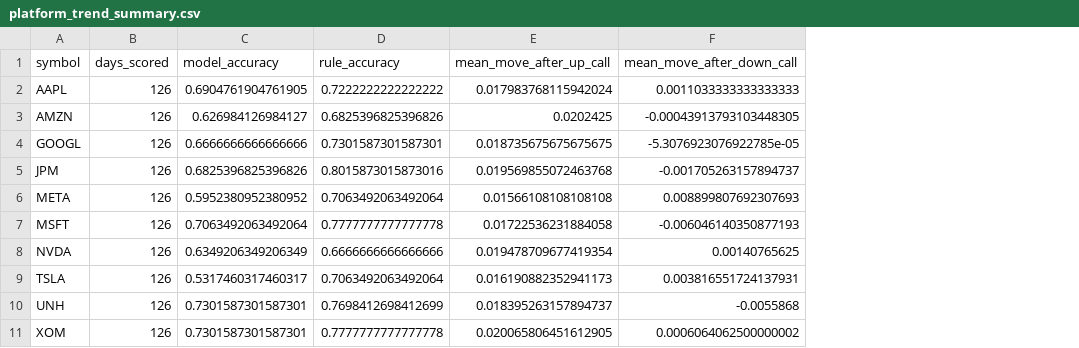
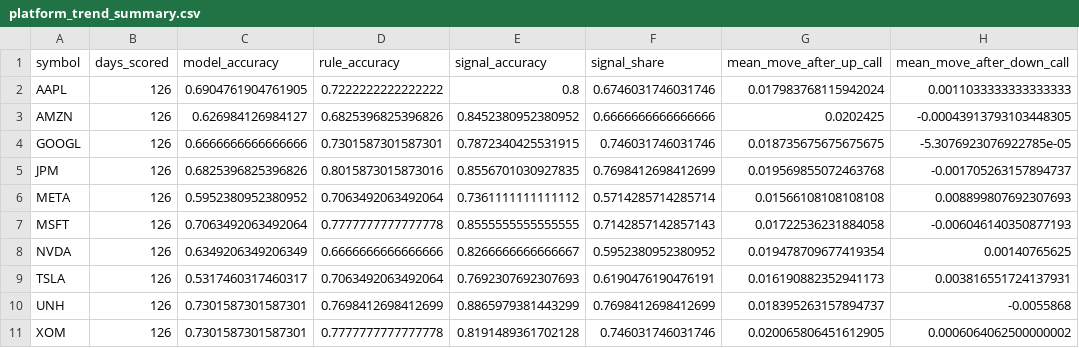
Before and after one commit to seankcheema/trading-season, a CSV file: apps/holdings-and-trade-service/stock-forecast/reports/platform_trend_summary.csv, drawn as a sheet; only a part is shown; the diff names each change by its address in the sheet, - before the commit and + after, or states it on an @@ line.

Commit message:
feat(trade-signal): lead the card with a strong-trend read that says no clear direction on weak weeks; right on 82% of its calls on 69% of weeks

```diff
--- a/apps/holdings-and-trade-service/stock-forecast/reports/platform_trend_summary.csv
+++ b/apps/holdings-and-trade-service/stock-forecast/reports/platform_trend_summary.csv
+column E (signal_accuracy), rows 2-11: 0.8 | 0.8452380952380952 | 0.7872340425531915 | 0.8556701030927835 | 0.7361111111111112 | 0.8555555555555555 | 0.8266666666666667 | 0.7692307692307693 | 0.8865979381443299 | 0.8191489361702128
+column F (signal_share), rows 2-11: 0.6746031746031746 | 0.6666666666666666 | 0.746031746031746 | 0.7698412698412699 | 0.5714285714285714 | 0.7142857142857143 | 0.5952380952380952 | 0.6190476190476191 | 0.7698412698412699 | 0.746031746031746
```
Also changed, not shown: 14 other files.
